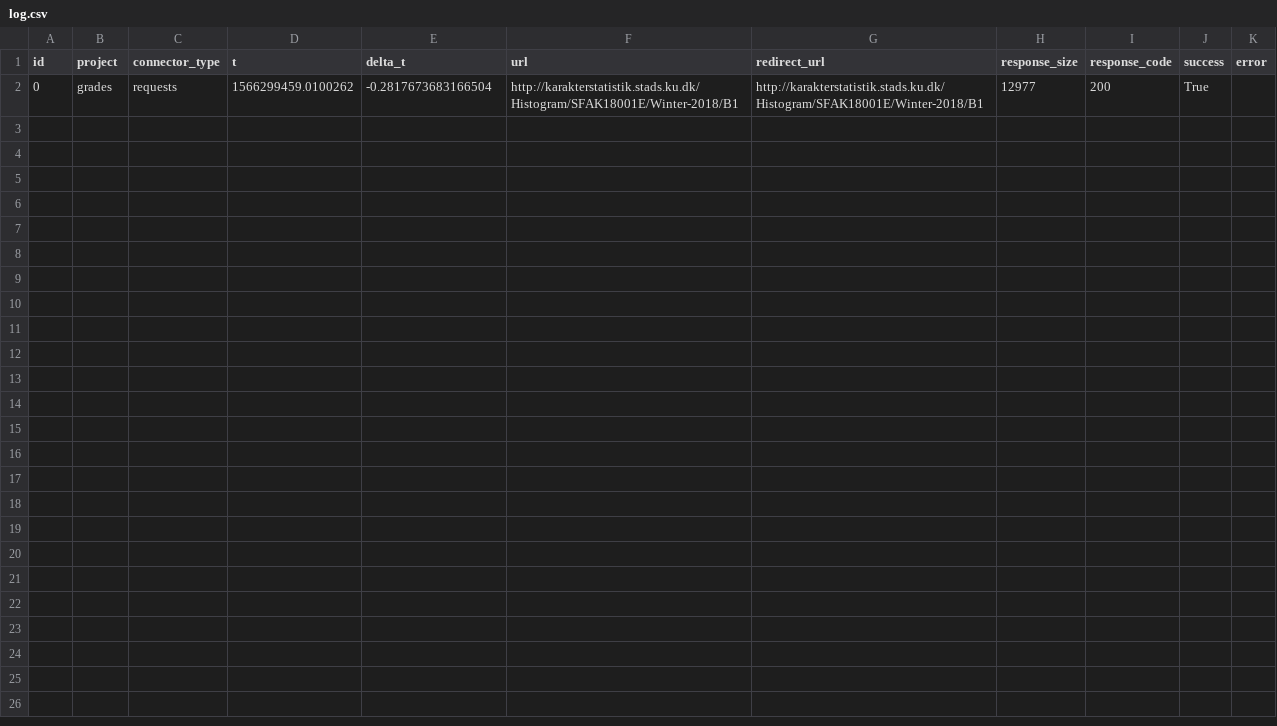
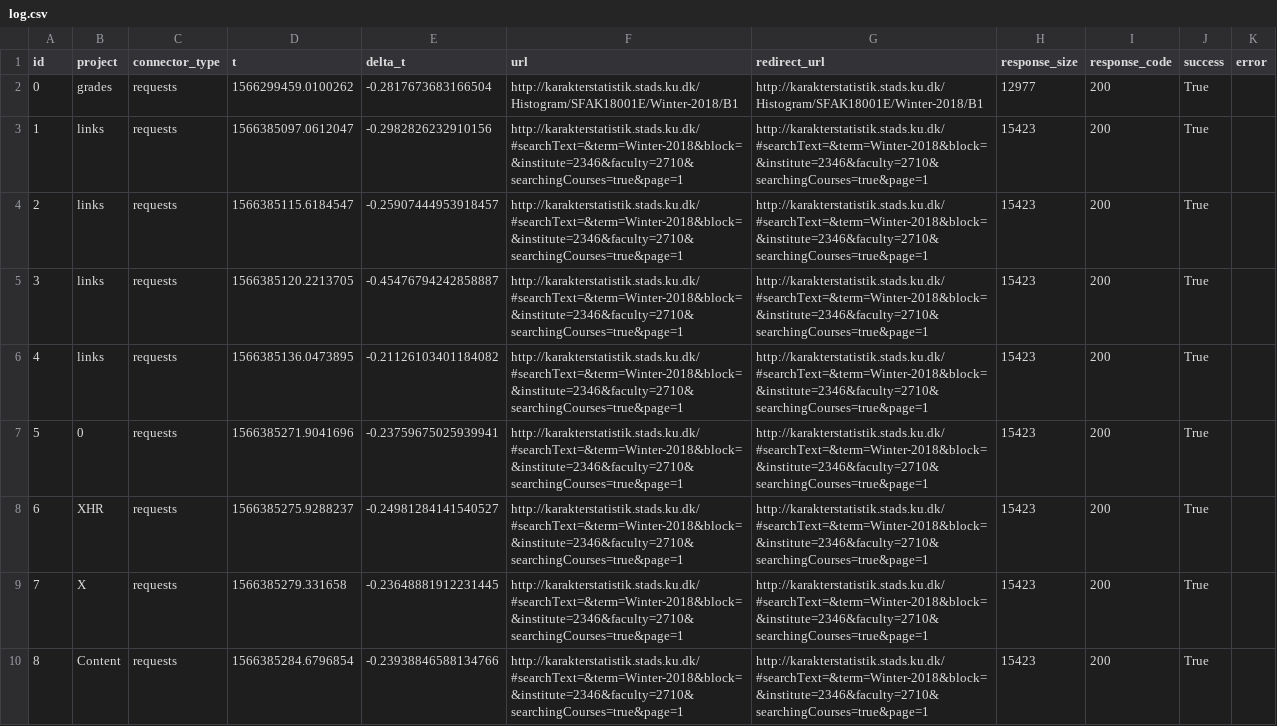
Before and after one commit to tnv875/Group18-NoTeeth, a CSV file: Exam project/log.csv, drawn as a sheet; only a part is shown; the diff covers the shown part only; the diff names each change by its address in the sheet, - before the commit and + after, or states it on an @@ line.

```diff
--- a/Exam project/log.csv
+++ b/Exam project/log.csv
+row 3: 1 | links | requests | 1566385097.0612047 | -0.2982826232910156 | http://karakterstatistik.stads.ku.dk/#searchText=&term=Winter-2018&block=&institute=2346&faculty=2710&searchingCourses=true&page=1 | http://karakterstatistik.stads.ku.dk/#searchText=&term=Winter-2018&block=&institute=2346&faculty=2710&searchingCourses=true&page=1 | 15423 | 200 | True
+row 4: 2 | links | requests | 1566385115.6184547 | -0.25907444953918457 | http://karakterstatistik.stads.ku.dk/#searchText=&term=Winter-2018&block=&institute=2346&faculty=2710&searchingCourses=true&page=1 | http://karakterstatistik.stads.ku.dk/#searchText=&term=Winter-2018&block=&institute=2346&faculty=2710&searchingCourses=true&page=1 | 15423 | 200 | True
+row 5: 3 | links | requests | 1566385120.2213705 | -0.45476794242858887 | http://karakterstatistik.stads.ku.dk/#searchText=&term=Winter-2018&block=&institute=2346&faculty=2710&searchingCourses=true&page=1 | http://karakterstatistik.stads.ku.dk/#searchText=&term=Winter-2018&block=&institute=2346&faculty=2710&searchingCourses=true&page=1 | 15423 | 200 | True
+row 6: 4 | links | requests | 1566385136.0473895 | -0.21126103401184082 | http://karakterstatistik.stads.ku.dk/#searchText=&term=Winter-2018&block=&institute=2346&faculty=2710&searchingCourses=true&page=1 | http://karakterstatistik.stads.ku.dk/#searchText=&term=Winter-2018&block=&institute=2346&faculty=2710&searchingCourses=true&page=1 | 15423 | 200 | True
+row 7: 5 | 0 | requests | 1566385271.9041696 | -0.23759675025939941 | http://karakterstatistik.stads.ku.dk/#searchText=&term=Winter-2018&block=&institute=2346&faculty=2710&searchingCourses=true&page=1 | http://karakterstatistik.stads.ku.dk/#searchText=&term=Winter-2018&block=&institute=2346&faculty=2710&searchingCourses=true&page=1 | 15423 | 200 | True
+row 8: 6 | XHR | requests | 1566385275.9288237 | -0.24981284141540527 | http://karakterstatistik.stads.ku.dk/#searchText=&term=Winter-2018&block=&institute=2346&faculty=2710&searchingCourses=true&page=1 | http://karakterstatistik.stads.ku.dk/#searchText=&term=Winter-2018&block=&institute=2346&faculty=2710&searchingCourses=true&page=1 | 15423 | 200 | True
+row 9: 7 | X | requests | 1566385279.331658 | -0.23648881912231445 | http://karakterstatistik.stads.ku.dk/#searchText=&term=Winter-2018&block=&institute=2346&faculty=2710&searchingCourses=true&page=1 | http://karakterstatistik.stads.ku.dk/#searchText=&term=Winter-2018&block=&institute=2346&faculty=2710&searchingCourses=true&page=1 | 15423 | 200 | True
+row 10: 8 | Content | requests | 1566385284.6796854 | -0.23938846588134766 | http://karakterstatistik.stads.ku.dk/#searchText=&term=Winter-2018&block=&institute=2346&faculty=2710&searchingCourses=true&page=1 | http://karakterstatistik.stads.ku.dk/#searchText=&term=Winter-2018&block=&institute=2346&faculty=2710&searchingCourses=true&page=1 | 15423 | 200 | True
```
Also changed, not shown: 8 added rows elsewhere in this file, 2 other files.
